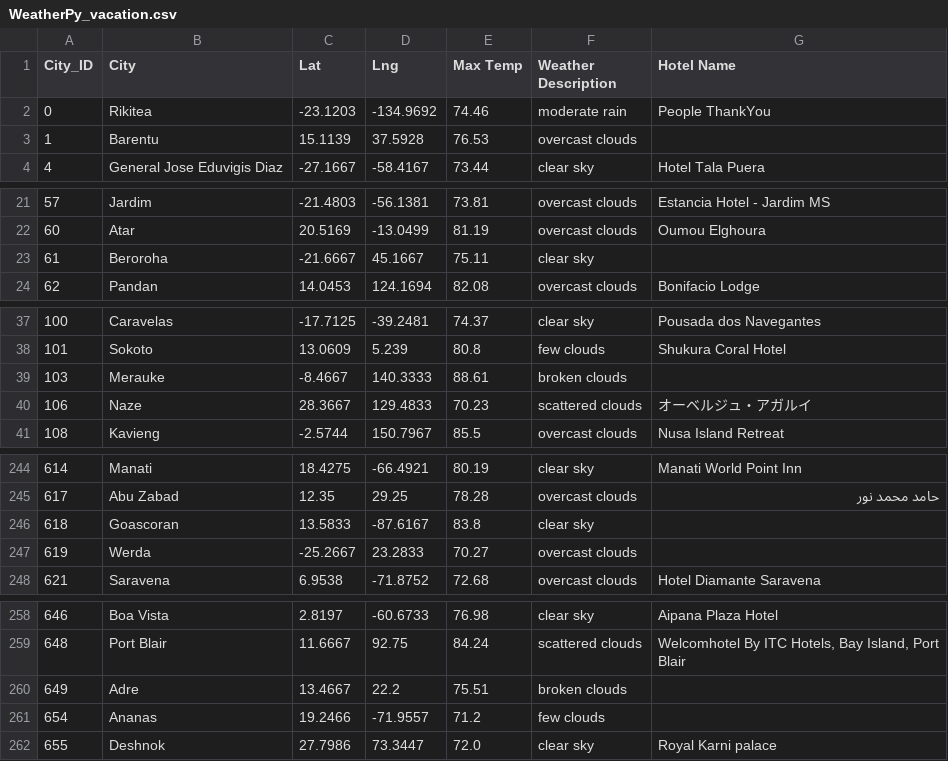
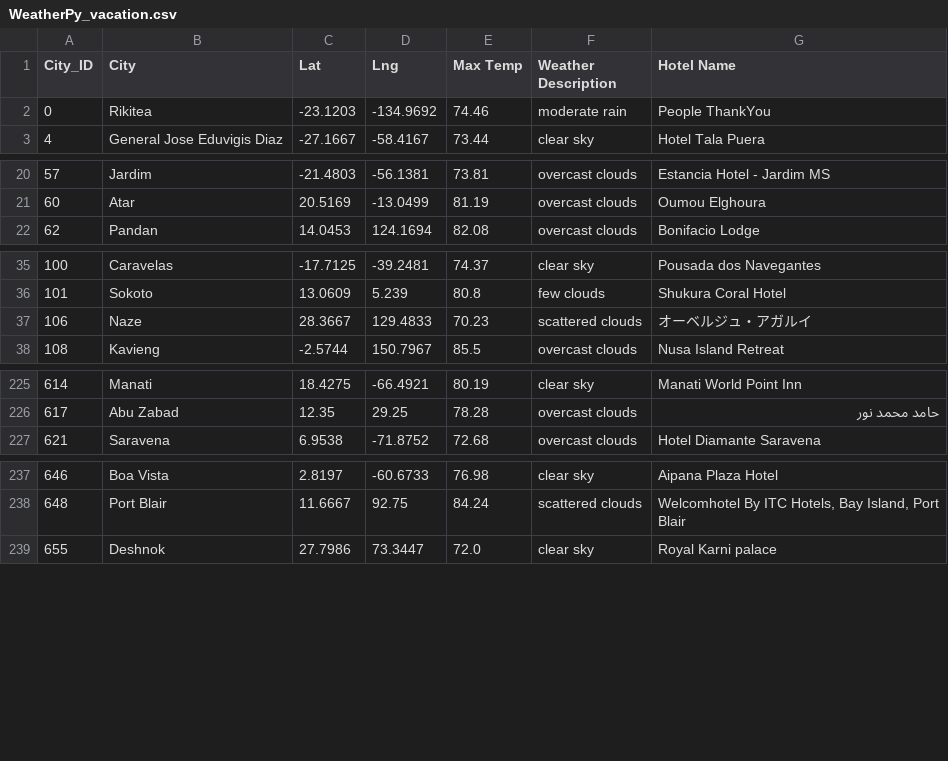
Before and after one commit to kateyharris/API-Python__World_Weather_Analysis, a CSV file: Vacation_Search/WeatherPy_vacation.csv, drawn as a sheet; only a part is shown, gaps mark what is left out; the diff covers the shown part only; the diff names each change by its address in the sheet, - before the commit and + after, or states it on an @@ line.

```diff
--- a/Vacation_Search/WeatherPy_vacation.csv
+++ b/Vacation_Search/WeatherPy_vacation.csv
-row 3: 1 | Barentu | 15.1139 | 37.5928 | 76.53 | overcast clouds
-row 23: 61 | Beroroha | -21.6667 | 45.1667 | 75.11 | clear sky
-row 39: 103 | Merauke | -8.4667 | 140.3333 | 88.61 | broken clouds
-row 246: 618 | Goascoran | 13.5833 | -87.6167 | 83.8 | clear sky
-row 247: 619 | Werda | -25.2667 | 23.2833 | 70.27 | overcast clouds
-row 260: 649 | Adre | 13.4667 | 22.2 | 75.51 | broken clouds
-row 261: 654 | Ananas | 19.2466 | -71.9557 | 71.2 | few clouds
```
Also changed, not shown: 17 removed rows elsewhere in this file, 2 other files.
